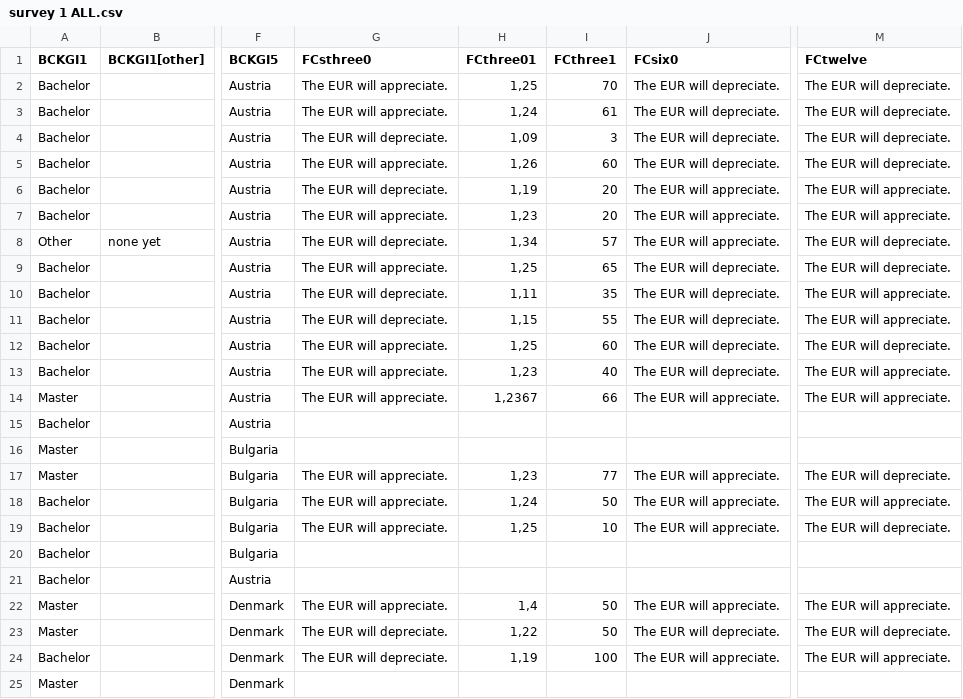
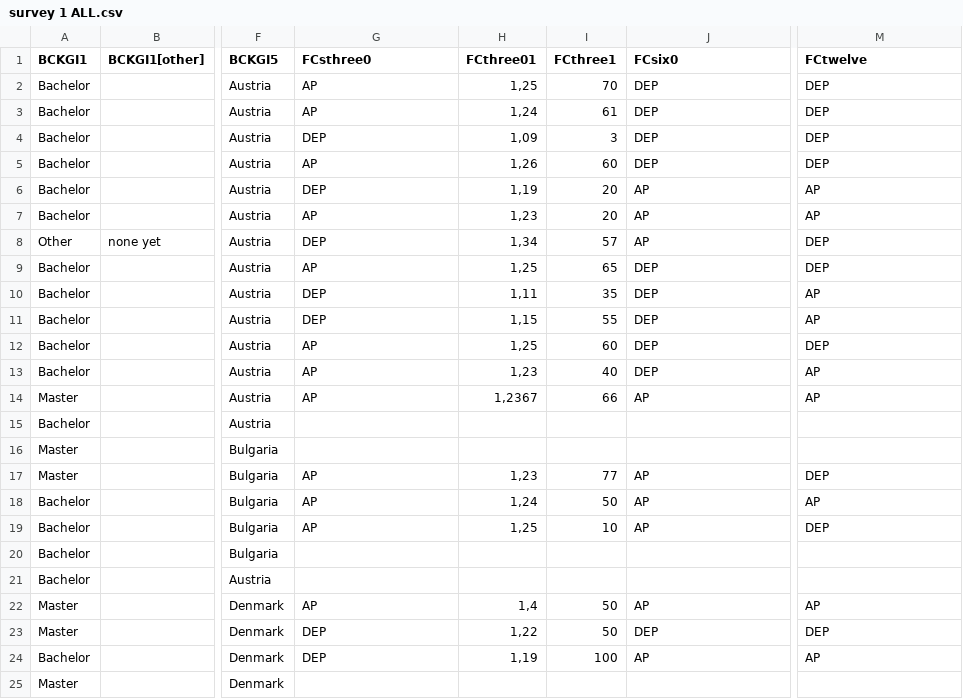
Before and after one commit to tanya-lab/ECII, a CSV file: survey 1 ALL.csv, drawn as a sheet; only a part is shown, gaps mark what is left out; the diff covers the shown part only; the diff names each change by its address in the sheet, - before the commit and + after, or states it on an @@ line.

Commit message:
Add files via upload

```diff
--- a/survey 1 ALL.csv
+++ b/survey 1 ALL.csv
-G2:G3 (FCsthree0): The EUR will appreciate.
+G2:G3 (FCsthree0): AP
-J2:J5 (FCsix0): The EUR will depreciate.
+J2:J5 (FCsix0): DEP
-M2:M5 (FCtwelve): The EUR will depreciate.
+M2:M5 (FCtwelve): DEP
-G4 (FCsthree0): The EUR will depreciate.
+G4 (FCsthree0): DEP
-G5 (FCsthree0): The EUR will appreciate.
+G5 (FCsthree0): AP
-G6 (FCsthree0): The EUR will depreciate.
+G6 (FCsthree0): DEP
-J6:J8 (FCsix0): The EUR will appreciate.
+J6:J8 (FCsix0): AP
-M6:M7 (FCtwelve): The EUR will appreciate.
+M6:M7 (FCtwelve): AP
-G7 (FCsthree0): The EUR will appreciate.
+G7 (FCsthree0): AP
-G8 (FCsthree0): The EUR will depreciate.
+G8 (FCsthree0): DEP
-M8:M9 (FCtwelve): The EUR will depreciate.
+M8:M9 (FCtwelve): DEP
-G9 (FCsthree0): The EUR will appreciate.
+G9 (FCsthree0): AP
-J9:J13 (FCsix0): The EUR will depreciate.
+J9:J13 (FCsix0): DEP
-G10:G11 (FCsthree0): The EUR will depreciate.
+G10:G11 (FCsthree0): DEP
-M10:M11 (FCtwelve): The EUR will appreciate.
+M10:M11 (FCtwelve): AP
-G12:G14 (FCsthree0): The EUR will appreciate.
+G12:G14 (FCsthree0): AP
-M12 (FCtwelve): The EUR will depreciate.
+M12 (FCtwelve): DEP
-M13:M14 (FCtwelve): The EUR will appreciate.
+M13:M14 (FCtwelve): AP
-J14 (FCsix0): The EUR will appreciate.
+J14 (FCsix0): AP
-G17:G19 (FCsthree0): The EUR will appreciate.
+G17:G19 (FCsthree0): AP
-J17:J19 (FCsix0): The EUR will appreciate.
+J17:J19 (FCsix0): AP
-M17 (FCtwelve): The EUR will depreciate.
+M17 (FCtwelve): DEP
-M18 (FCtwelve): The EUR will appreciate.
+M18 (FCtwelve): AP
-M19 (FCtwelve): The EUR will depreciate.
+M19 (FCtwelve): DEP
-G22 (FCsthree0): The EUR will appreciate.
+G22 (FCsthree0): AP
-J22 (FCsix0): The EUR will appreciate.
+J22 (FCsix0): AP
-M22 (FCtwelve): The EUR will appreciate.
+M22 (FCtwelve): AP
-G23:G24 (FCsthree0): The EUR will depreciate.
+G23:G24 (FCsthree0): DEP
-J23 (FCsix0): The EUR will depreciate.
+J23 (FCsix0): DEP
-M23 (FCtwelve): The EUR will depreciate.
+M23 (FCtwelve): DEP
-J24 (FCsix0): The EUR will appreciate.
+J24 (FCsix0): AP
-M24 (FCtwelve): The EUR will appreciate.
+M24 (FCtwelve): AP
```
Also changed, not shown: 112 edited cells elsewhere in this file.
